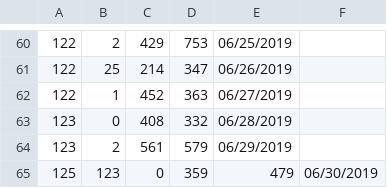
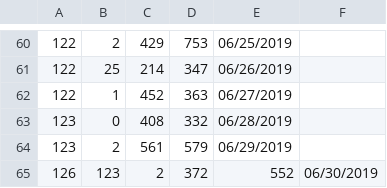
Before and after one commit to KhangOP/PaladinsAssistantBot, a CSV file: log_file.csv, drawn as a sheet; only a part is shown, gaps mark what is left out; removed rows and columns are numbered as before the commit, all else as after; the diff names each change by its address in the sheet, - before the commit and + after, or states it on an @@ line.

```diff
--- a/log_file.csv
+++ b/log_file.csv
-row 65: 125 | 123 | 0 | 359 | 479 | 06/30/2019
+row 65: 126 | 123 | 2 | 372 | 552 | 06/30/2019
```
Also changed, not shown: 5 other files.
